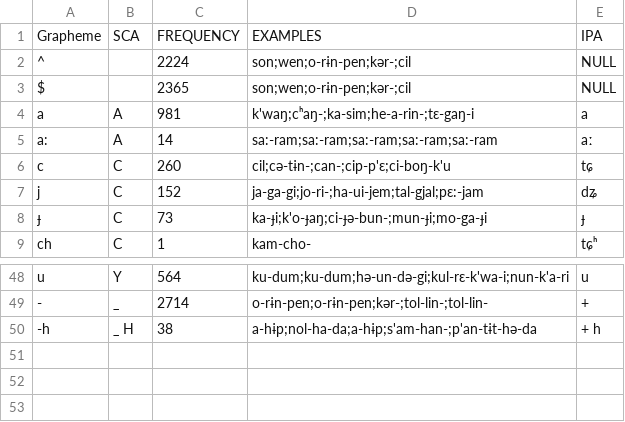
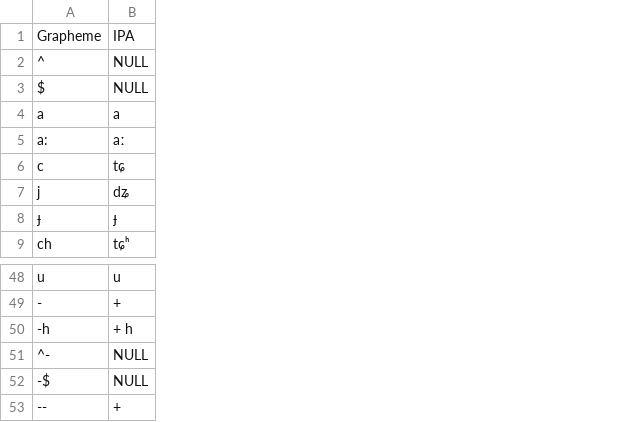
Before and after one commit to lexibank/leekoreanic, a TSV file: etc/orthography.tsv, drawn as a sheet; only a part is shown, gaps mark what is left out; removed rows and columns are numbered as before the commit, all else as after; the diff names each change by its address in the sheet, - before the commit and + after, or states it on an @@ line.

```diff
--- a/etc/orthography.tsv
+++ b/etc/orthography.tsv
-column B, rows 1-9: SCA |  |  | A | A | C | C | C | C; rows 48-50: Y | _ | _ H
-column C, rows 1-9: FREQUENCY | 2224 | 2365 | 981 | 14 | 260 | 152 | 73 | 1; rows 48-50: 564 | 2714 | 38
-column D, rows 1-9: EXAMPLES | son;wen;o-rɨn-pen;kər-;cil | son;wen;o-rɨn-pen;kər-;cil | k'waŋ;cʰaŋ-;ka-sim;he-a-rin-;tɛ-gaŋ-i | sa:-ram;sa:-ram;sa:-ram;sa:-ram;sa:-ram | cil;cə-tɨn-;can-;cip-p'ɛ;ci-boŋ-k'u | ja-ga-gi;jo-ri-;ha-ui-jem;tal-gjal;pɛ:-jam | ka-ɟi;k'o-ɟaŋ;ci-ɟə-bun-;mun-ɟi;mo-ga-ɟi | kam-cho-; rows 48-50: ku-dum;ku-dum;hə-un-də-gi;kul-rɛ-k'wa-i;nun-k'a-ri | o-rɨn-pen;o-rɨn-pen;kər-;tol-lin-;tol-lin- | a-hɨp;nol-ha-da;a-hɨp;s'am-han-;p'an-tɨt-hə-da
+row 51: ^- | NULL
+row 52: -$ | NULL
+row 53: -- | +
```
Also changed, not shown: cldf/forms.csv, 8 other files.
